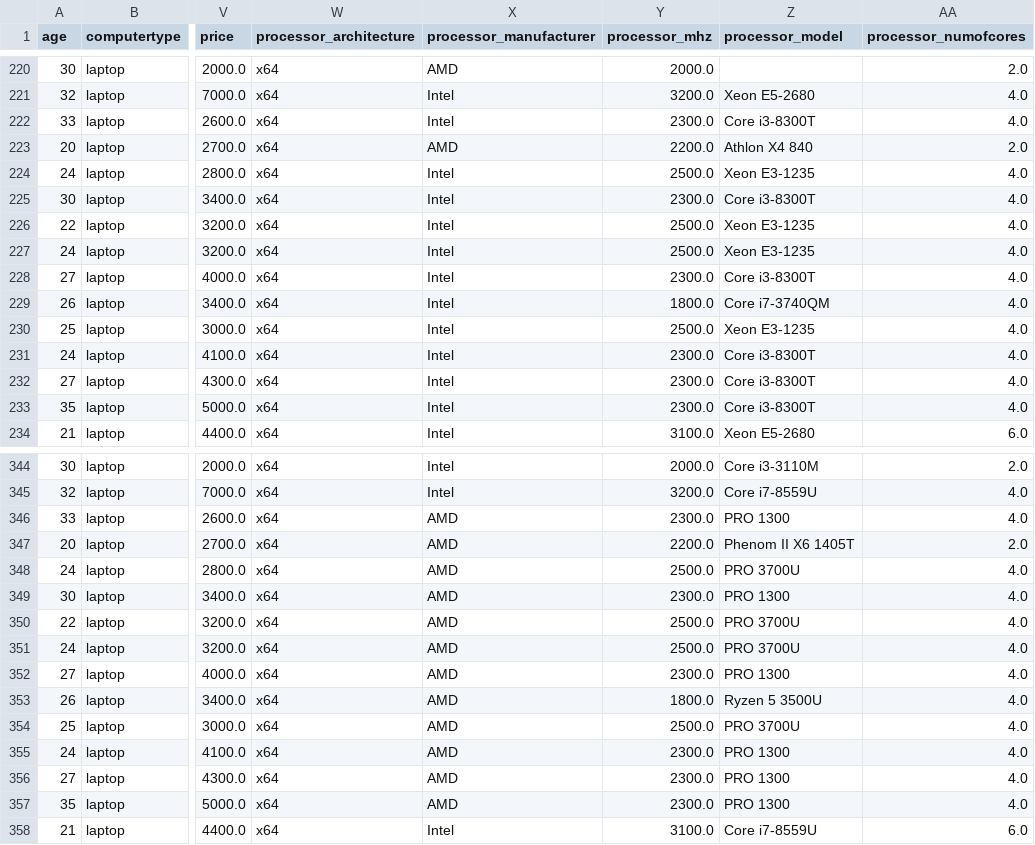
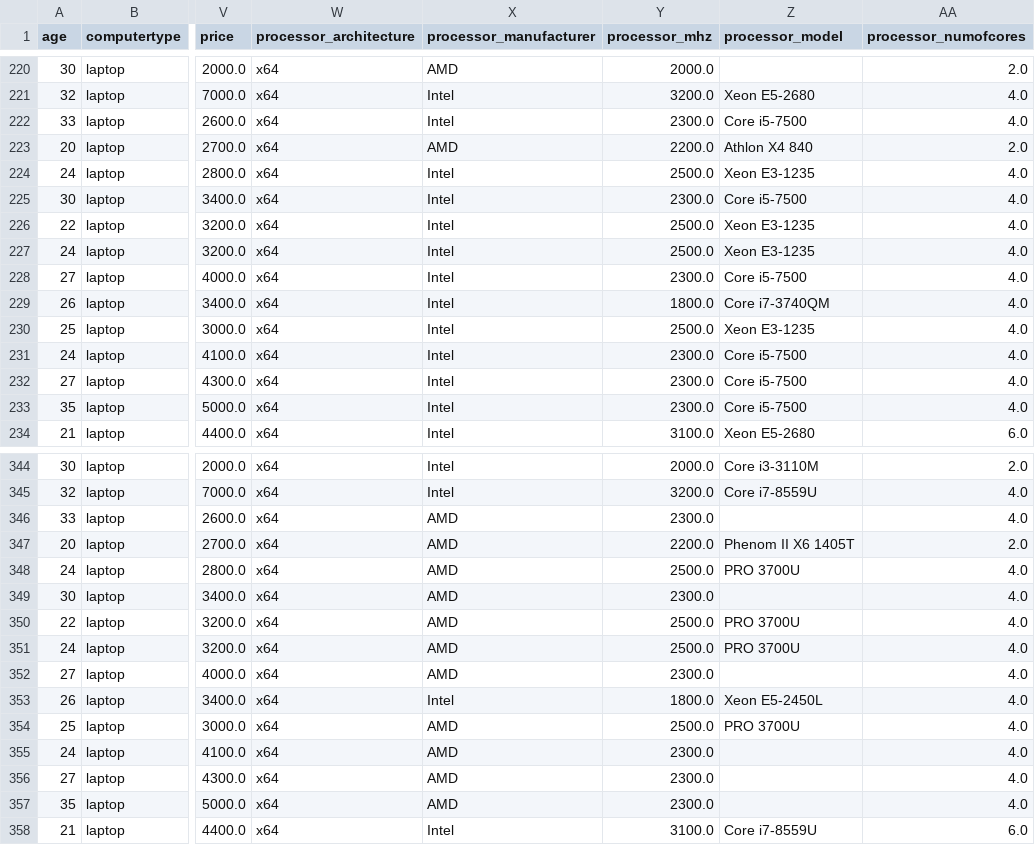
Before and after one commit to baruchiro/HWRecommendation-WebAPI, a CSV file: DataPreparing/data/fake-data-out.csv, drawn as a sheet; only a part is shown, gaps mark what is left out; the diff covers the shown part only; the diff names each change by its address in the sheet, - before the commit and + after, or states it on an @@ line.

Commit message:
CPU rank changed

```diff
--- a/DataPreparing/data/fake-data-out.csv
+++ b/DataPreparing/data/fake-data-out.csv
-Z222 (processor_model): Core i3-8300T
+Z222 (processor_model): Core i5-7500
-Z225 (processor_model): Core i3-8300T
+Z225 (processor_model): Core i5-7500
-Z228 (processor_model): Core i3-8300T
+Z228 (processor_model): Core i5-7500
-Z231:Z233 (processor_model): Core i3-8300T
+Z231:Z233 (processor_model): Core i5-7500
-Z346 (processor_model): PRO 1300
+Z346 (processor_model): (empty)
-Z349 (processor_model): PRO 1300
+Z349 (processor_model): (empty)
-Z352 (processor_model): PRO 1300
+Z352 (processor_model): (empty)
-X353 (processor_manufacturer): AMD
+X353 (processor_manufacturer): Intel
-Z353 (processor_model): Ryzen 5 3500U
+Z353 (processor_model): Xeon E5-2450L
-Z355:Z357 (processor_model): PRO 1300
+Z355:Z357 (processor_model): (empty)
```
Also changed, not shown: 34 edited cells elsewhere in this file.
